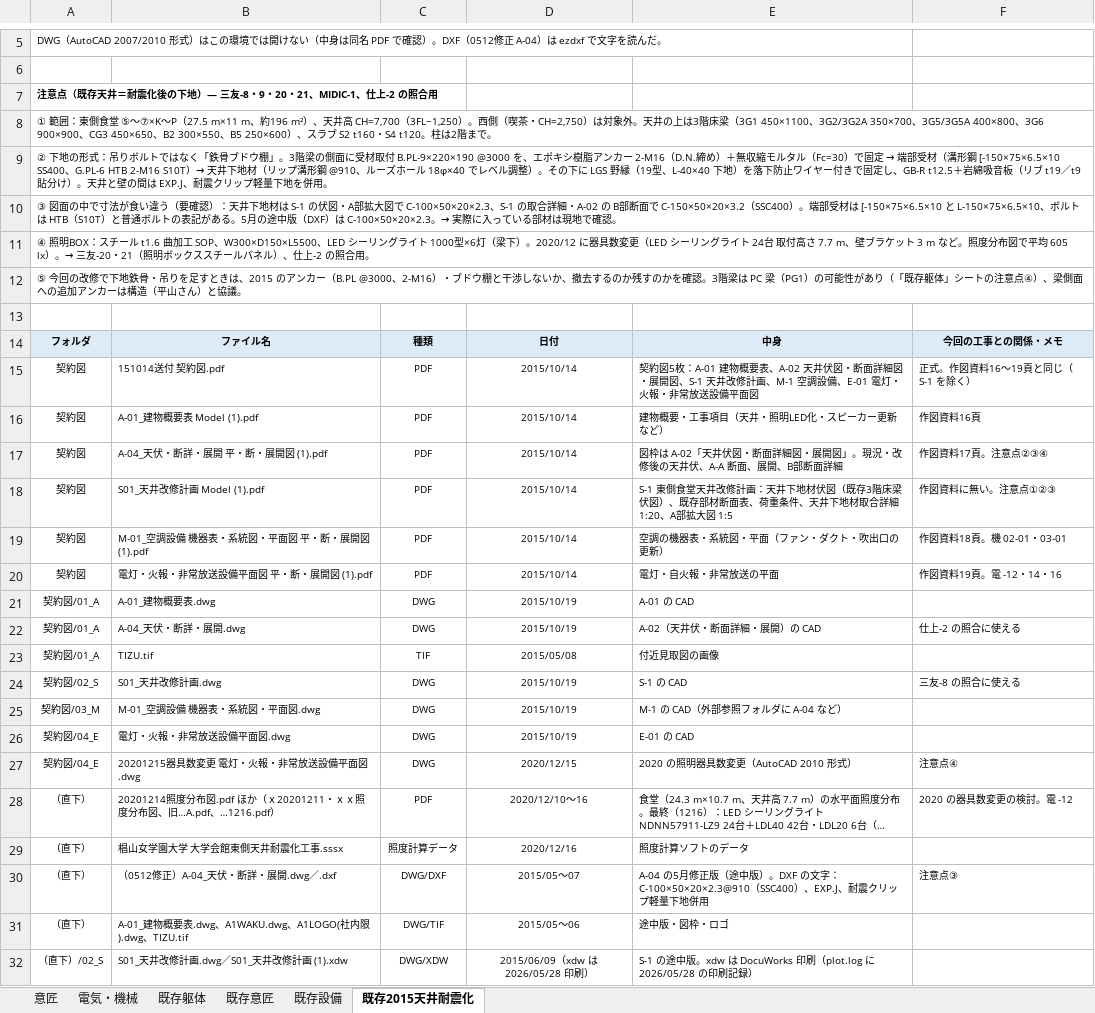
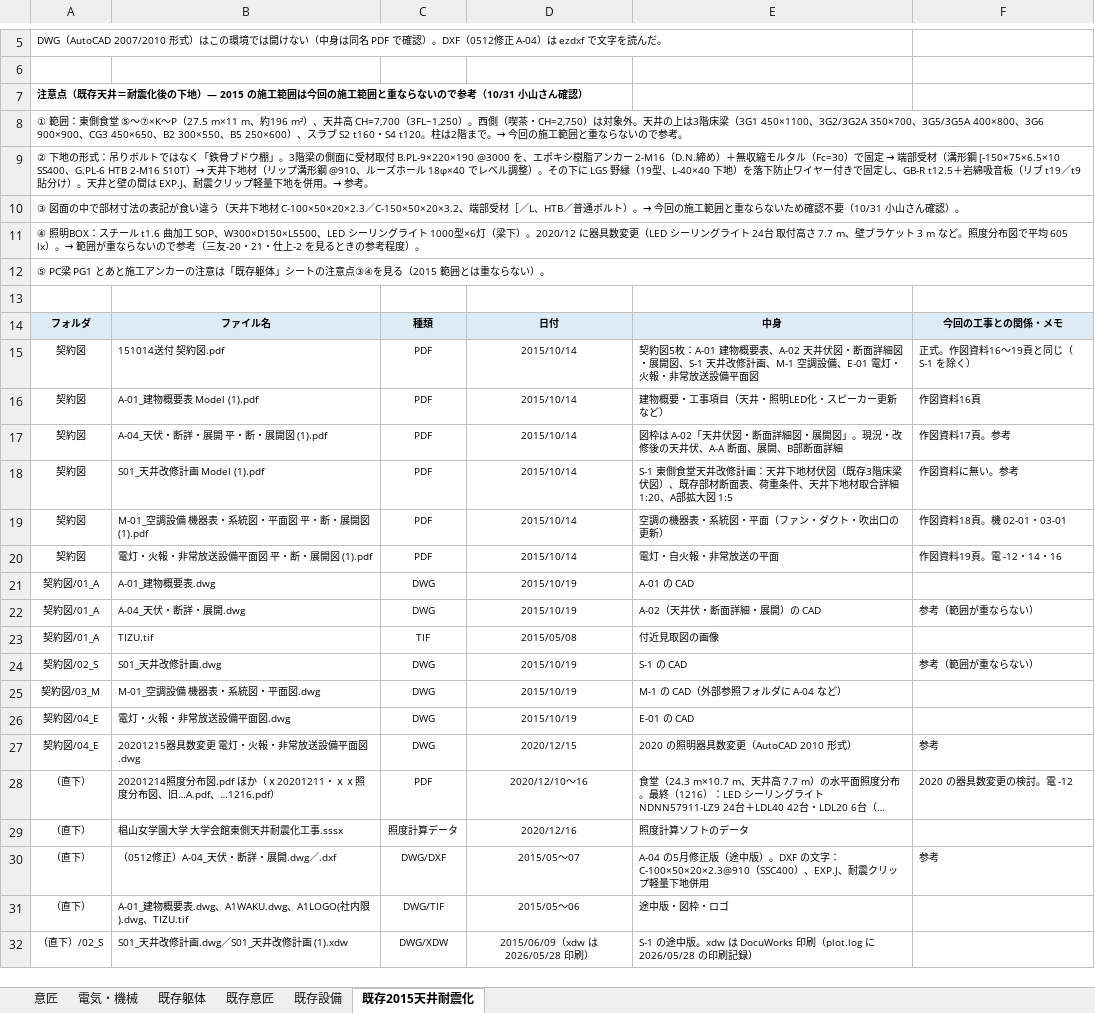
Before and after one commit to tutomukoyama1026-cpu/test-repo, an Excel workbook: 椙山改修/チェック/設計図_索引.xlsx, sheet 既存2015天井耐震化, drawn as a sheet; only a part is shown, gaps mark what is left out; long unchanged cells end in …; values as stored, in another font and other column widths than the file's, no borders; the diff names each change by its address in the sheet, - before the commit and + after, or states it on an @@ line.

```diff
--- a/椙山改修/チェック/設計図_索引.xlsx (sheet 既存2015天井耐震化)
+++ b/椙山改修/チェック/設計図_索引.xlsx (sheet 既存2015天井耐震化)
-A7: …下地）— 三友-8・9・20・21、MIDIC-1、仕上-2 の照合用
+A7: …下地）— 2015 の施工範囲は今回の施工範囲と重ならないので参考（10/31 小山さん確認）
-A8: …階まで。
+A8: …階まで。→ 今回の施工範囲と重ならないので参考。
-A9: …を併用。
+A9: …を併用。→ 参考。
-A10: …面の中で寸法が食い違う（要確認）：天井下地材は S-1 の伏図・A部拡大図で C-100×50×20×2.3、S-1 の取合詳細・A-02 の B部断面で C-150×50×20×3.2（SSC400）。端部受材は [-150×75×6.5×10 と L-150×75×6.5×10、ボルトは HTB（S10T）と普通ボルトの表記がある。5月の途中版（DXF）は C-100×50×20×2.3。→ 実際に入っている部材は現地で確認。
+A10: …面の中で部材寸法の表記が食い違う（天井下地材 C-100×50×20×2.3／C-150×50×20×3.2、端部受材［／L、HTB／普通ボルト）。→ 今回の施工範囲と重ならないため確認不要（10/31 小山さん確認）。
-A11: …lx）。→ 三友-20・21（照明ボックススチールパネル）、仕上-2 の照合用。
+A11: …lx）。→ 範囲が重ならないので参考（三友-20・21・仕上-2 を見るときの参考程度）。
-A12: ⑤ 今回の改修で下地鉄骨・吊りを足すときは、2015 のアンカー（B.PL @3000、2-M16）・ブドウ棚と干渉しないか、撤去するのか残すのかを確認。3階梁は PC 梁（PG1）の可能性があり（「既存躯体」シートの注意点④）、梁側面への追加アンカーは構造（平山さん）と協議。
+A12: ⑤ PC梁 PG1 とあと施工アンカーの注意は「既存躯体」シートの注意点③④を見る（2015 範囲とは重ならない）。
-F17: 作図資料17頁。注意点②③④
+F17: 作図資料17頁。参考
-F18: 作図資料に無い。注意点①②③
+F18: 作図資料に無い。参考
-F22: 仕上-2 の照合に使える
+F22: 参考（範囲が重ならない）
-F24: 三友-8 の照合に使える
+F24: 参考（範囲が重ならない）
-F27: 注意点④
+F27: 参考
-F30: 注意点③
+F30: 参考
```
Also changed, not shown: sheet 既存躯体.
